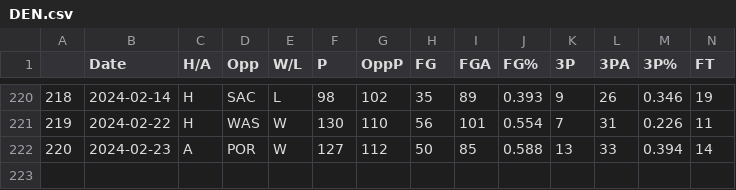
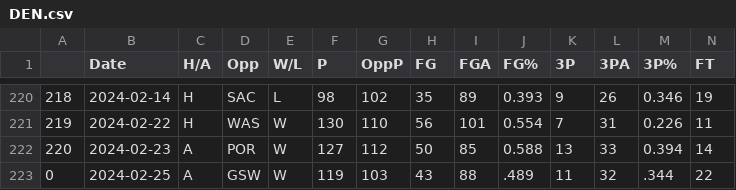
Before and after one commit to NevinG/AIM-F23-Basketball-Predictor, a CSV file: data/DEN.csv, drawn as a sheet; only a part is shown, gaps mark what is left out; rows hold the shown columns only; the diff names each change by its address in the sheet, - before the commit and + after, or states it on an @@ line.

```diff
--- a/data/DEN.csv
+++ b/data/DEN.csv
+row 223: 0 | 2024-02-25 | A | GSW | W | 119 | 103 | 43 | 88 | .489 | 11 | 32 | .344 | 22
```
Also changed, not shown: data/HOU.csv, data/IND.csv, 22 other files.
